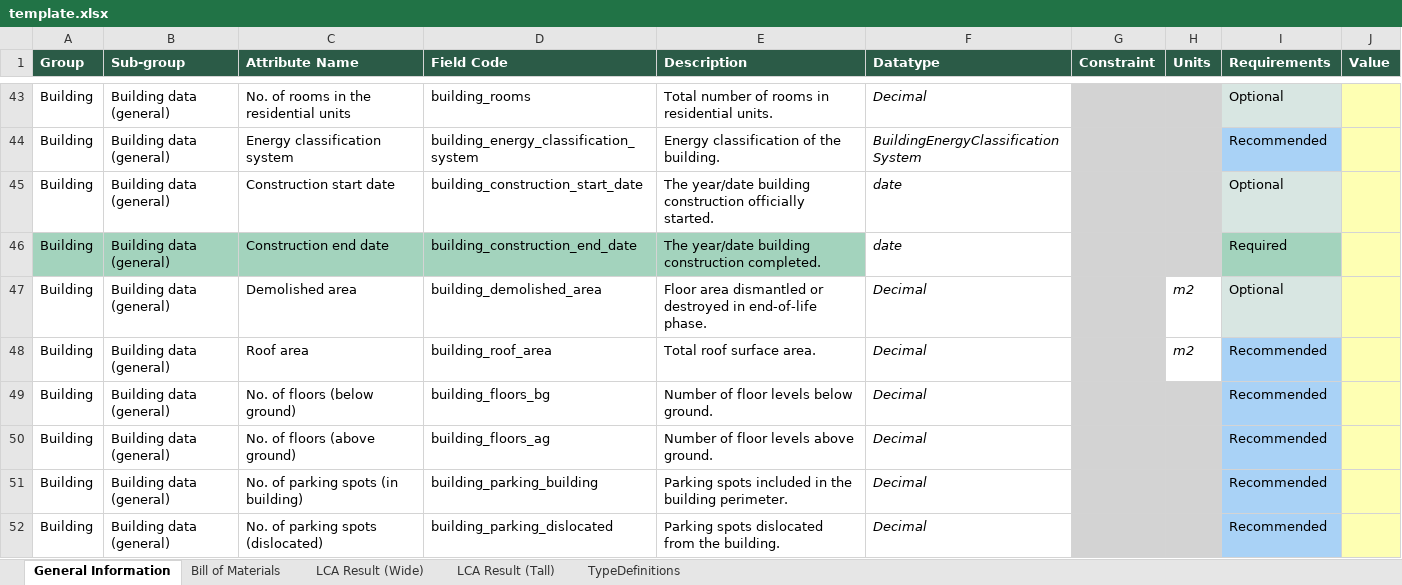
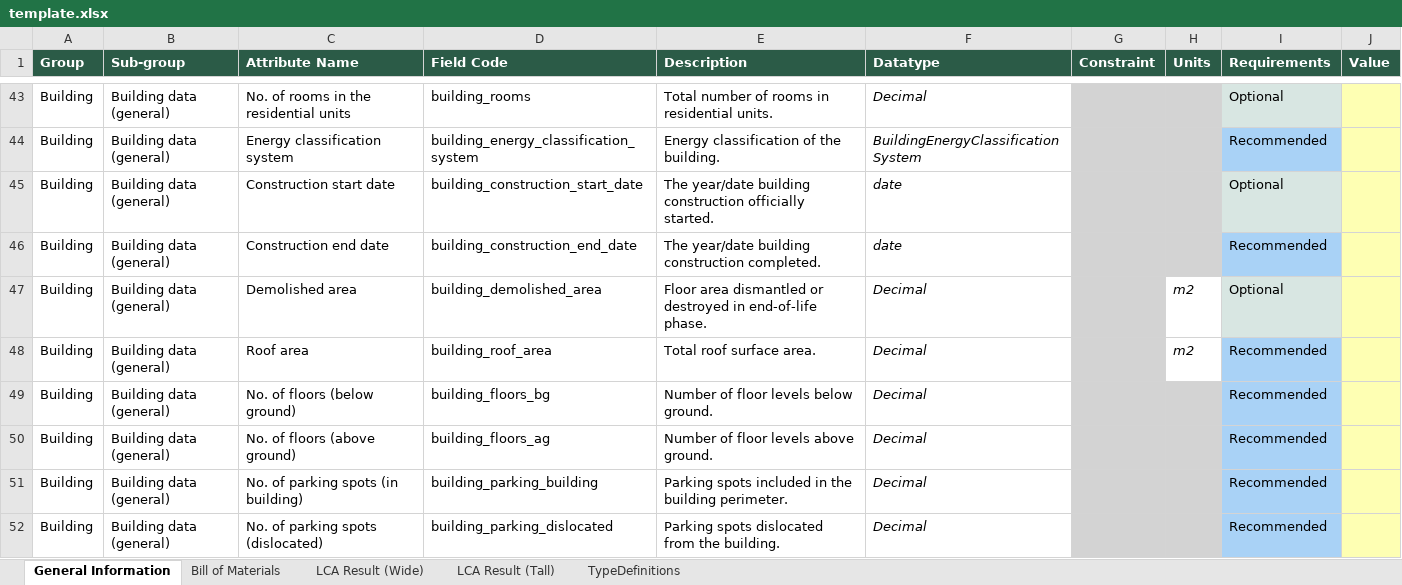
Before and after one commit to EPFL-ENAC/lmc-openbdf, an Excel workbook: template.xlsx, sheet General Information, drawn as a sheet; only a part is shown, gaps mark what is left out; values as stored, in another font and other column widths than the file's, no borders; the diff names each change by its address in the sheet, - before the commit and + after, or states it on an @@ line.

```diff
--- a/template.xlsx (sheet General Information)
+++ b/template.xlsx (sheet General Information)
-A46:E46 fill: #A3D3BD
+A46:E46 fill: none
-I46 (Requirements): Required
+I46 (Requirements): Recommended
-I46 fill: #A3D3BD
+I46 fill: #A9D2F6
```
Also changed, not shown: 8 other files.
